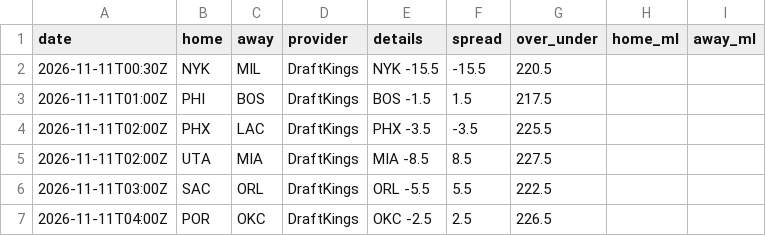
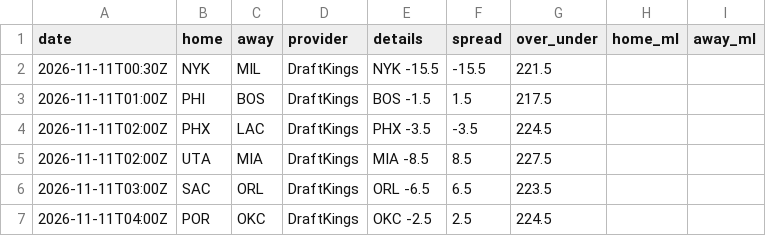
Before and after one commit to jvector26/JIMBO, a CSV file: live/2026/odds/20261110.csv, drawn as a sheet.

```diff
--- a/live/2026/odds/20261110.csv
+++ b/live/2026/odds/20261110.csv
@@ -1,7 +1,7 @@
 date,home,away,provider,details,spread,over_under,home_ml,away_ml
-2026-11-11T00:30Z,NYK,MIL,DraftKings,NYK -15.5,-15.5,220.5,,
+2026-11-11T00:30Z,NYK,MIL,DraftKings,NYK -15.5,-15.5,221.5,,
 2026-11-11T01:00Z,PHI,BOS,DraftKings,BOS -1.5,1.5,217.5,,
-2026-11-11T02:00Z,PHX,LAC,DraftKings,PHX -3.5,-3.5,225.5,,
+2026-11-11T02:00Z,PHX,LAC,DraftKings,PHX -3.5,-3.5,224.5,,
 2026-11-11T02:00Z,UTA,MIA,DraftKings,MIA -8.5,8.5,227.5,,
-2026-11-11T03:00Z,SAC,ORL,DraftKings,ORL -5.5,5.5,222.5,,
-2026-11-11T04:00Z,POR,OKC,DraftKings,OKC -2.5,2.5,226.5,,
+2026-11-11T03:00Z,SAC,ORL,DraftKings,ORL -6.5,6.5,223.5,,
+2026-11-11T04:00Z,POR,OKC,DraftKings,OKC -2.5,2.5,224.5,,
```
Also changed, not shown: live/2026/injuries.csv, live/2026/pregame.csv, 3 other files.
